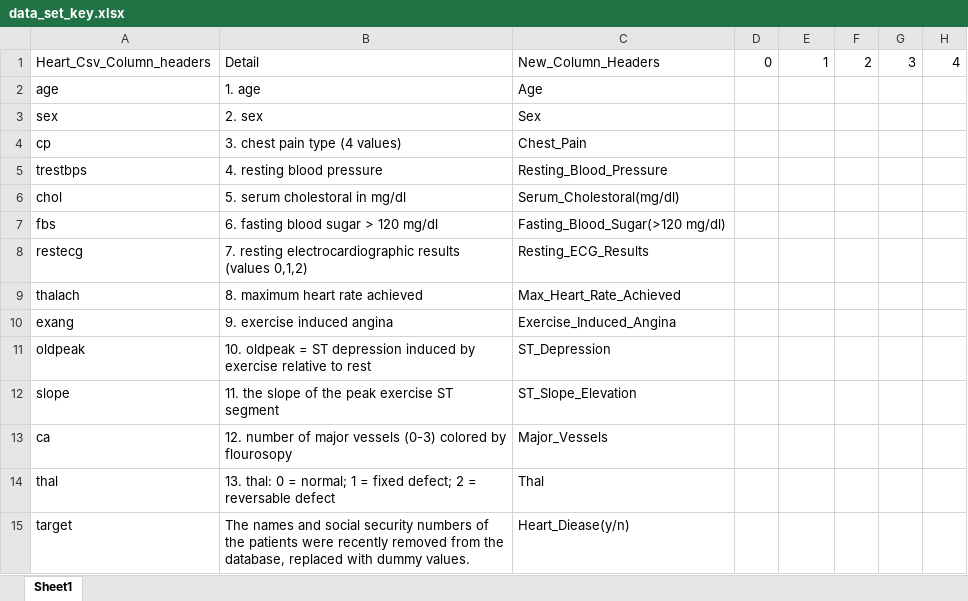
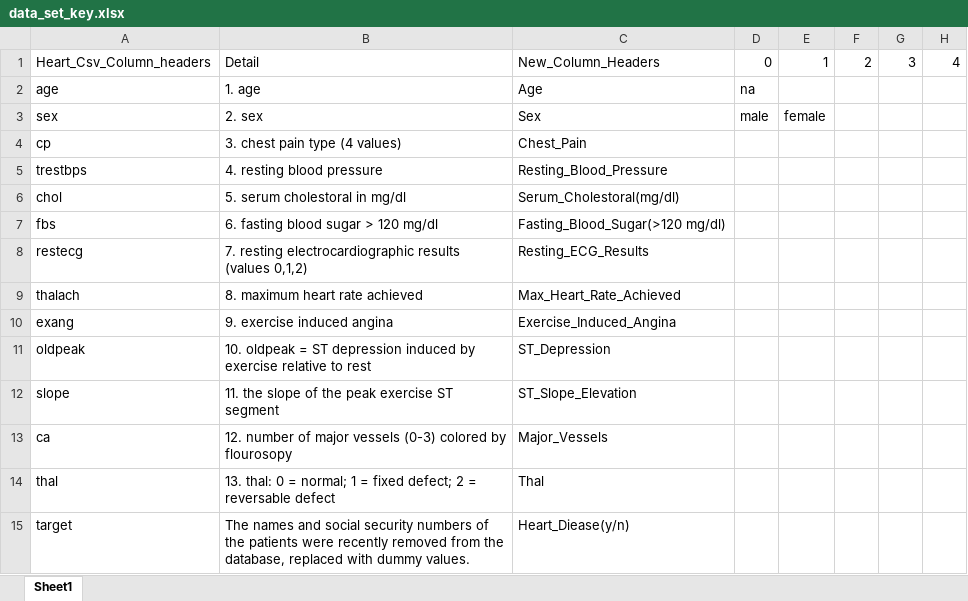
Before and after one commit to RagingRyann/group_project, an Excel workbook: data_set_key.xlsx, sheet Sheet1, drawn as a sheet; values as stored, in another font and other column widths than the file's, no borders; the diff names each change by its address in the sheet, - before the commit and + after, or states it on an @@ line.

Commit message:
file change

```diff
--- a/data_set_key.xlsx (sheet Sheet1)
+++ b/data_set_key.xlsx (sheet Sheet1)
-D2: (empty)
+D2: na
-D3: (empty)
+D3: male
-E3: (empty)
+E3: female
```
